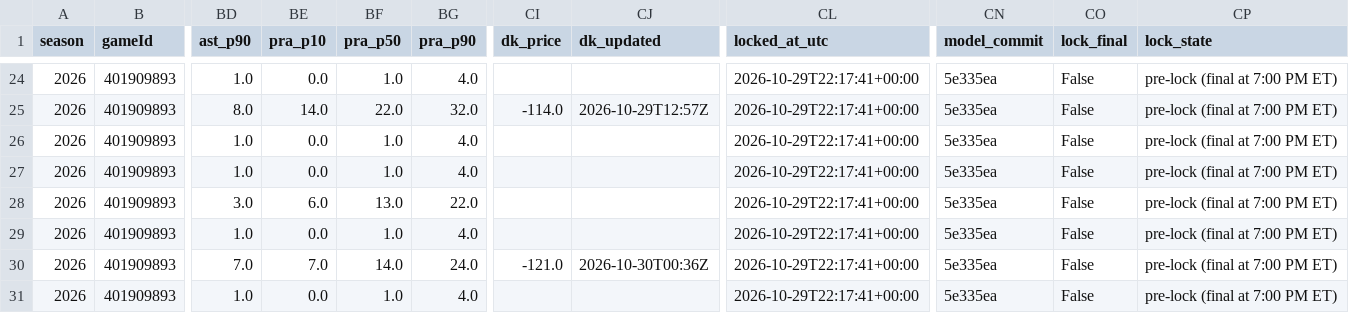
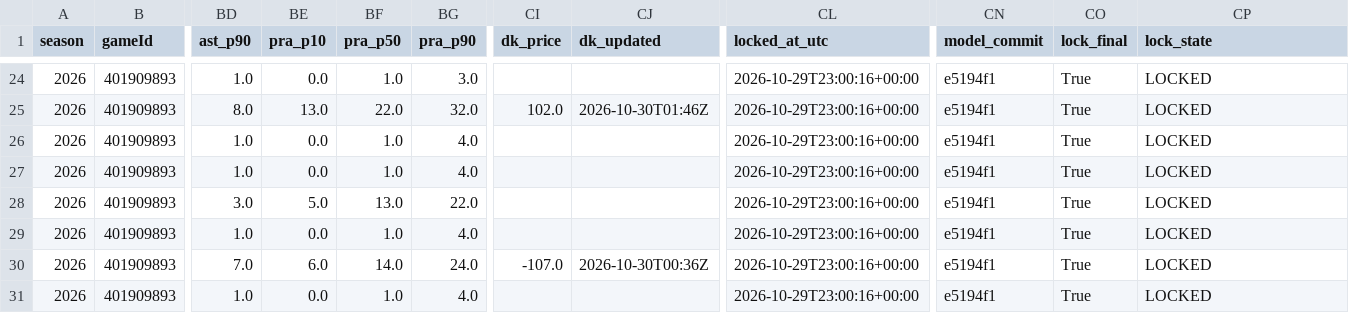
Before and after one commit to mikehollandwork-source/NBA, a CSV file: reports/live/locked/2026-10-29/CLE@ATL.csv, drawn as a sheet; only a part is shown, gaps mark what is left out; the diff covers the shown part only; the diff names each change by its address in the sheet, - before the commit and + after, or states it on an @@ line.

```diff
--- a/reports/live/locked/2026-10-29/CLE@ATL.csv
+++ b/reports/live/locked/2026-10-29/CLE@ATL.csv
-BG24 (pra_p90): 4.0
+BG24 (pra_p90): 3.0
-CL24:CL31 (locked_at_utc): 2026-10-29T22:17:41+00:00
+CL24:CL31 (locked_at_utc): 2026-10-29T23:00:16+00:00
-CN24:CN31 (model_commit): 5e335ea
+CN24:CN31 (model_commit): e5194f1
-CO24:CO31 (lock_final): False
+CO24:CO31 (lock_final): True
-CP24:CP31 (lock_state): pre-lock (final at 7:00 PM ET)
+CP24:CP31 (lock_state): LOCKED
-BE25 (pra_p10): 14.0
+BE25 (pra_p10): 13.0
-CI25 (dk_price): -114.0
+CI25 (dk_price): 102.0
-CJ25 (dk_updated): 2026-10-29T12:57Z
+CJ25 (dk_updated): 2026-10-30T01:46Z
-BE28 (pra_p10): 6.0
+BE28 (pra_p10): 5.0
-BE30 (pra_p10): 7.0
+BE30 (pra_p10): 6.0
-CI30 (dk_price): -121.0
+CI30 (dk_price): -107.0
```
Also changed, not shown: 116 edited cells elsewhere in this file, reports/live/dk_lines/2026-10-29.csv, reports/live/game_day_2026-10-29.csv, 9 other files.
